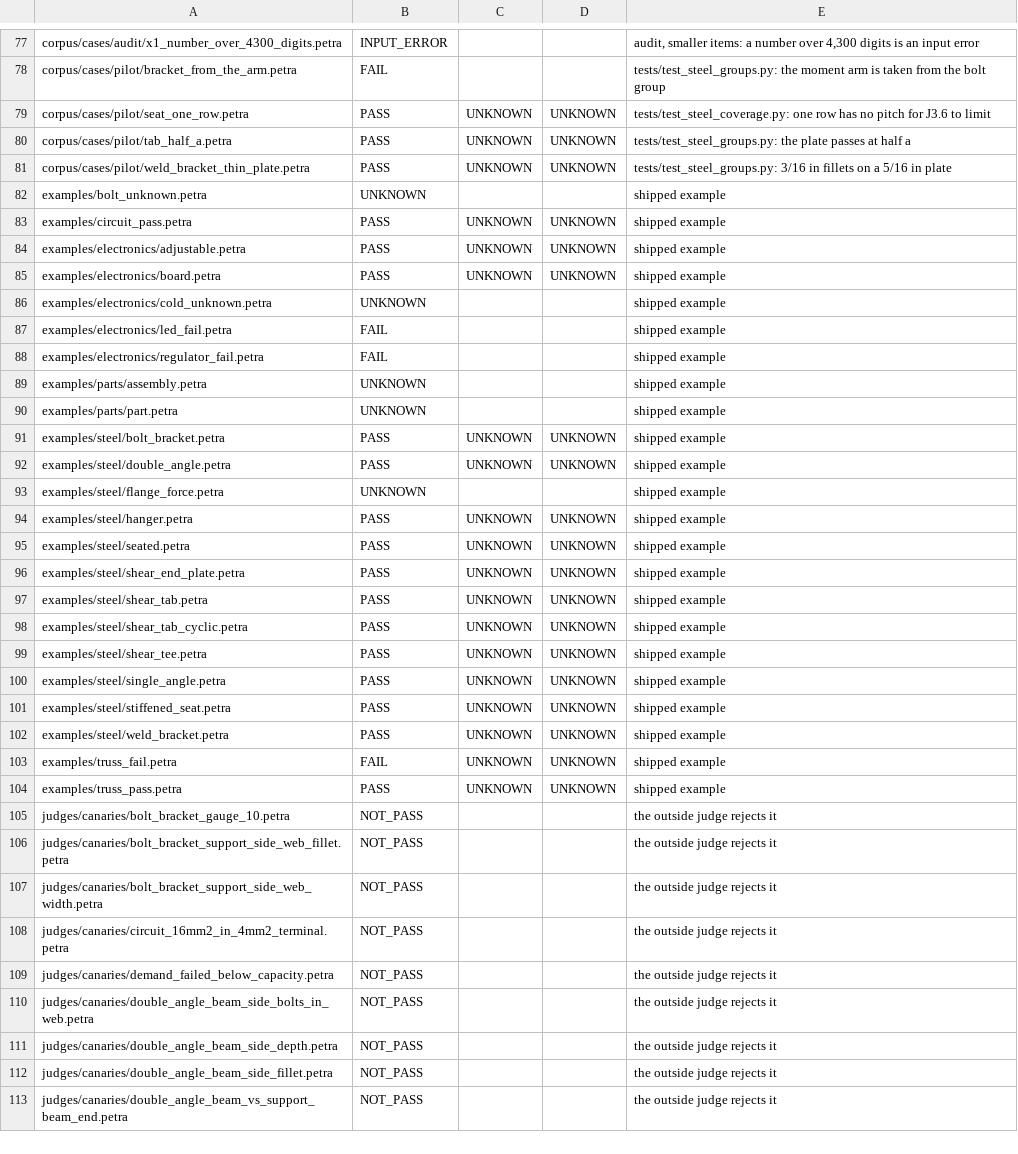
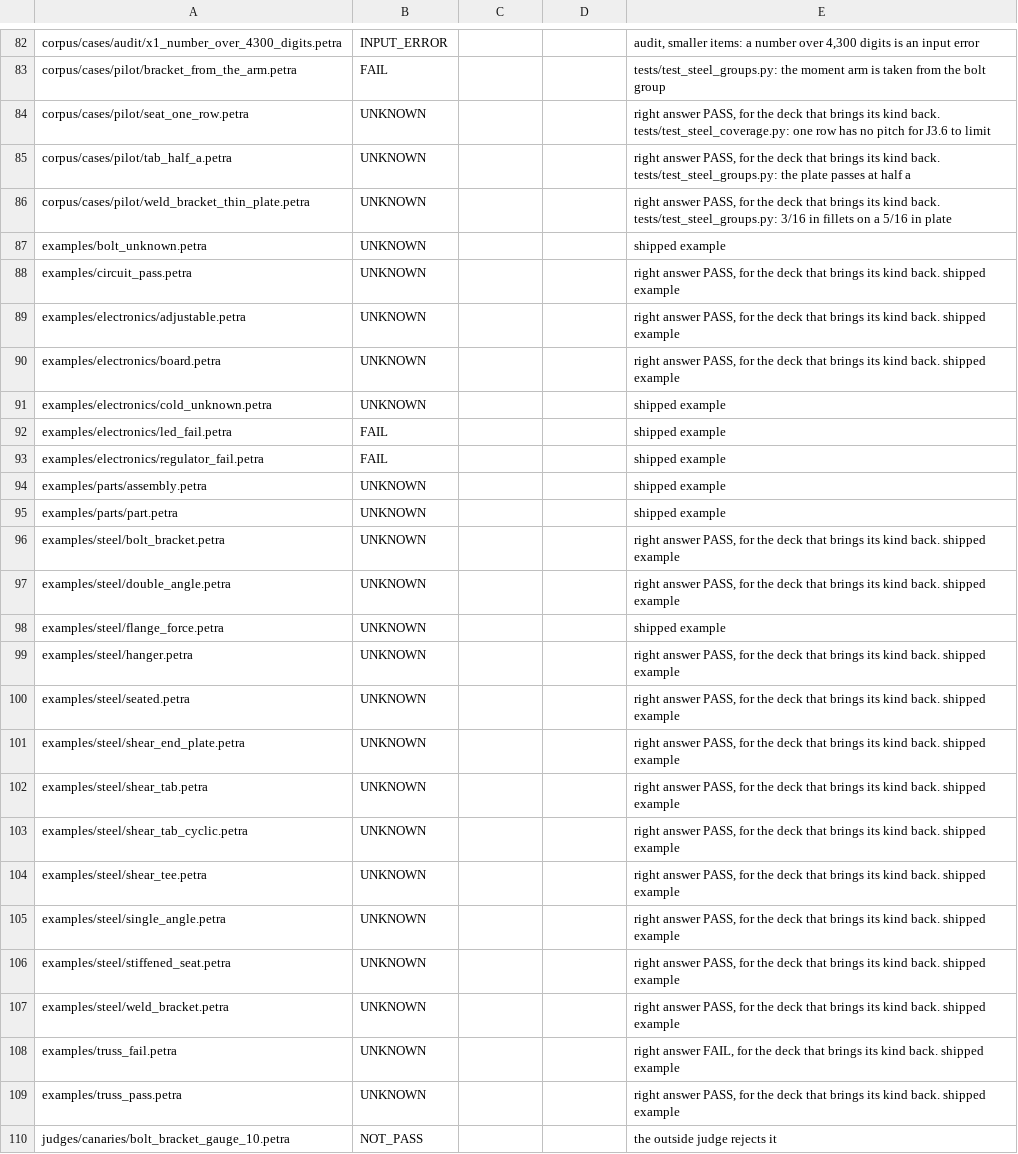
Before and after one commit to NooterraLabs/petra, a TSV file: corpus/expected.tsv, drawn as a sheet; only a part is shown, gaps mark what is left out; the shorter side is filled out with more unchanged rows; the diff covers the shown part only.

Commit message:
Give every design whose cells the kernel did not work out from a deck of rules UNKNOWN with the reason that its kind of part has no deck, by every way into a check: petra check and the server no longer print the Python checker's own status, petra.check_file is a check, an envelope and a recall give no pass, the corpus keeps the right answer of each old design for the deck that brings its kind back, and a test walks the corpus through each way in

```diff
--- a/corpus/expected.tsv
+++ b/corpus/expected.tsv
@@ -78,9 +83,9 @@ corpus/cases/audit/x1_number_over_4300_digits.petra	INPUT_ERROR			audit, smaller
 corpus/cases/pilot/bracket_from_the_arm.petra	FAIL			tests/test_steel_groups.py: the moment arm is taken from the bolt group
-corpus/cases/pilot/seat_one_row.petra	PASS	UNKNOWN	UNKNOWN	tests/test_steel_coverage.py: one row has no pitch for J3.6 to limit
-corpus/cases/pilot/tab_half_a.petra	PASS	UNKNOWN	UNKNOWN	tests/test_steel_groups.py: the plate passes at half a
-corpus/cases/pilot/weld_bracket_thin_plate.petra	PASS	UNKNOWN	UNKNOWN	tests/test_steel_groups.py: 3/16 in fillets on a 5/16 in plate
+corpus/cases/pilot/seat_one_row.petra	UNKNOWN			right answer PASS, for the deck that brings its kind back. tests/test_steel_coverage.py: one row has no pitch for J3.6 to limit
+corpus/cases/pilot/tab_half_a.petra	UNKNOWN			right answer PASS, for the deck that brings its kind back. tests/test_steel_groups.py: the plate passes at half a
+corpus/cases/pilot/weld_bracket_thin_plate.petra	UNKNOWN			right answer PASS, for the deck that brings its kind back. tests/test_steel_groups.py: 3/16 in fillets on a 5/16 in plate
 examples/bolt_unknown.petra	UNKNOWN			shipped example
-examples/circuit_pass.petra	PASS	UNKNOWN	UNKNOWN	shipped example
-examples/electronics/adjustable.petra	PASS	UNKNOWN	UNKNOWN	shipped example
-examples/electronics/board.petra	PASS	UNKNOWN	UNKNOWN	shipped example
+examples/circuit_pass.petra	UNKNOWN			right answer PASS, for the deck that brings its kind back. shipped example
+examples/electronics/adjustable.petra	UNKNOWN			right answer PASS, for the deck that brings its kind back. shipped example
+examples/electronics/board.petra	UNKNOWN			right answer PASS, for the deck that brings its kind back. shipped example
 examples/electronics/cold_unknown.petra	UNKNOWN			shipped example
@@ -90,16 +95,16 @@ examples/parts/assembly.petra	UNKNOWN			shipped example
 examples/parts/part.petra	UNKNOWN			shipped example
-examples/steel/bolt_bracket.petra	PASS	UNKNOWN	UNKNOWN	shipped example
-examples/steel/double_angle.petra	PASS	UNKNOWN	UNKNOWN	shipped example
+examples/steel/bolt_bracket.petra	UNKNOWN			right answer PASS, for the deck that brings its kind back. shipped example
+examples/steel/double_angle.petra	UNKNOWN			right answer PASS, for the deck that brings its kind back. shipped example
 examples/steel/flange_force.petra	UNKNOWN			shipped example
-examples/steel/hanger.petra	PASS	UNKNOWN	UNKNOWN	shipped example
-examples/steel/seated.petra	PASS	UNKNOWN	UNKNOWN	shipped example
-examples/steel/shear_end_plate.petra	PASS	UNKNOWN	UNKNOWN	shipped example
-examples/steel/shear_tab.petra	PASS	UNKNOWN	UNKNOWN	shipped example
-examples/steel/shear_tab_cyclic.petra	PASS	UNKNOWN	UNKNOWN	shipped example
-examples/steel/shear_tee.petra	PASS	UNKNOWN	UNKNOWN	shipped example
-examples/steel/single_angle.petra	PASS	UNKNOWN	UNKNOWN	shipped example
-examples/steel/stiffened_seat.petra	PASS	UNKNOWN	UNKNOWN	shipped example
-examples/steel/weld_bracket.petra	PASS	UNKNOWN	UNKNOWN	shipped example
-examples/truss_fail.petra	FAIL	UNKNOWN	UNKNOWN	shipped example
-examples/truss_pass.petra	PASS	UNKNOWN	UNKNOWN	shipped example
+examples/steel/hanger.petra	UNKNOWN			right answer PASS, for the deck that brings its kind back. shipped example
+examples/steel/seated.petra	UNKNOWN			right answer PASS, for the deck that brings its kind back. shipped example
+examples/steel/shear_end_plate.petra	UNKNOWN			right answer PASS, for the deck that brings its kind back. shipped example
+examples/steel/shear_tab.petra	UNKNOWN			right answer PASS, for the deck that brings its kind back. shipped example
+examples/steel/shear_tab_cyclic.petra	UNKNOWN			right answer PASS, for the deck that brings its kind back. shipped example
+examples/steel/shear_tee.petra	UNKNOWN			right answer PASS, for the deck that brings its kind back. shipped example
+examples/steel/single_angle.petra	UNKNOWN			right answer PASS, for the deck that brings its kind back. shipped example
+examples/steel/stiffened_seat.petra	UNKNOWN			right answer PASS, for the deck that brings its kind back. shipped example
+examples/steel/weld_bracket.petra	UNKNOWN			right answer PASS, for the deck that brings its kind back. shipped example
+examples/truss_fail.petra	UNKNOWN			right answer FAIL, for the deck that brings its kind back. shipped example
+examples/truss_pass.petra	UNKNOWN			right answer PASS, for the deck that brings its kind back. shipped example
 judges/canaries/bolt_bracket_gauge_10.petra	NOT_PASS			the outside judge rejects it
```
Also changed, not shown: 5 added rows and 4 edited cells elsewhere in this file, 36 other files.
